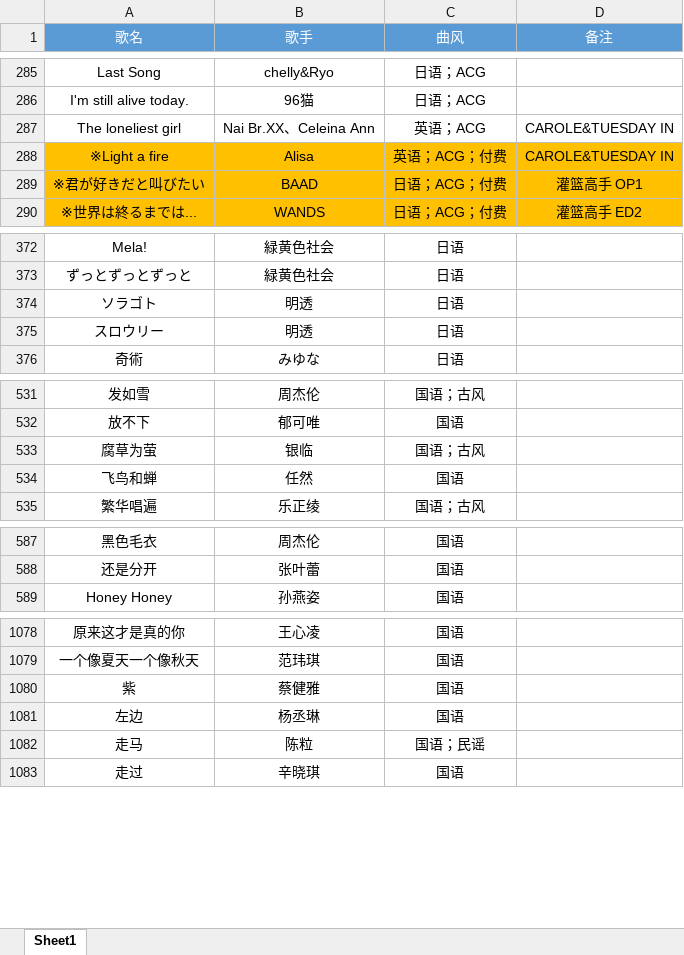
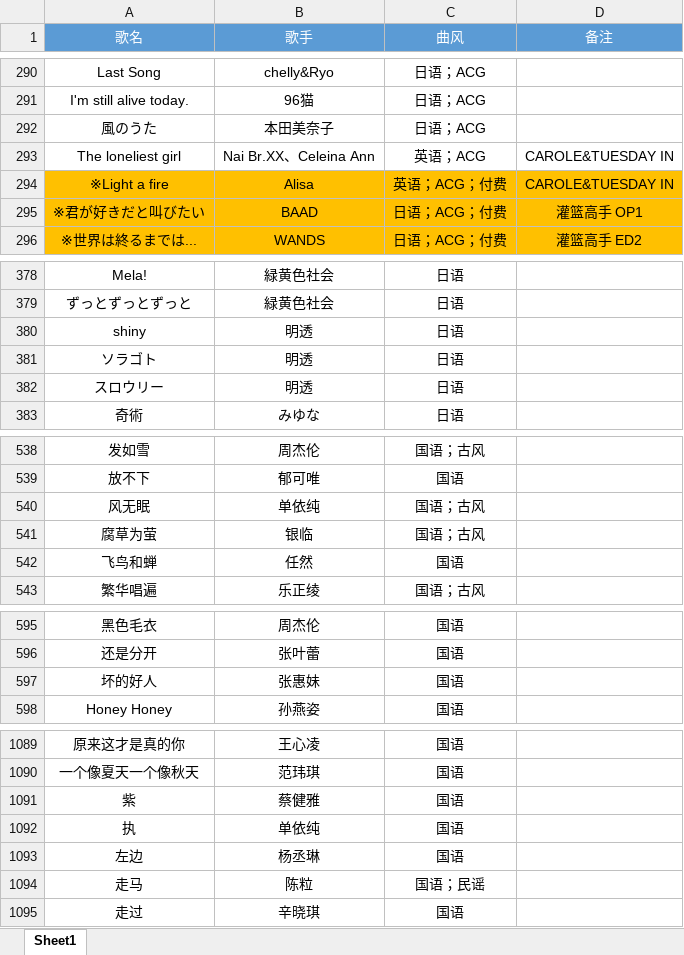
Before and after one commit to alan314m/song-list-of-taojiovo, an Excel workbook: 歌单.xlsx, sheet Sheet1, drawn as a sheet; only a part is shown, gaps mark what is left out; values as stored, in another font and other column widths than the file's, no borders; the diff covers the shown part only; the diff names each change by its address in the sheet, - before the commit and + after, or states it on an @@ line.

```diff
--- a/歌单.xlsx (sheet Sheet1)
+++ b/歌单.xlsx (sheet Sheet1)
+row 292: 風のうた | 本田美奈子 | 日语；ACG
+row 380: shiny | 明透 | 日语
+row 540: 风无眠 | 单依纯 | 国语；古风
+row 597: 坏的好人 | 张惠妹 | 国语
+row 1092: 执 | 单依纯 | 国语
```
Also changed, not shown: 8 added rows elsewhere in this sheet, 5 other files.
